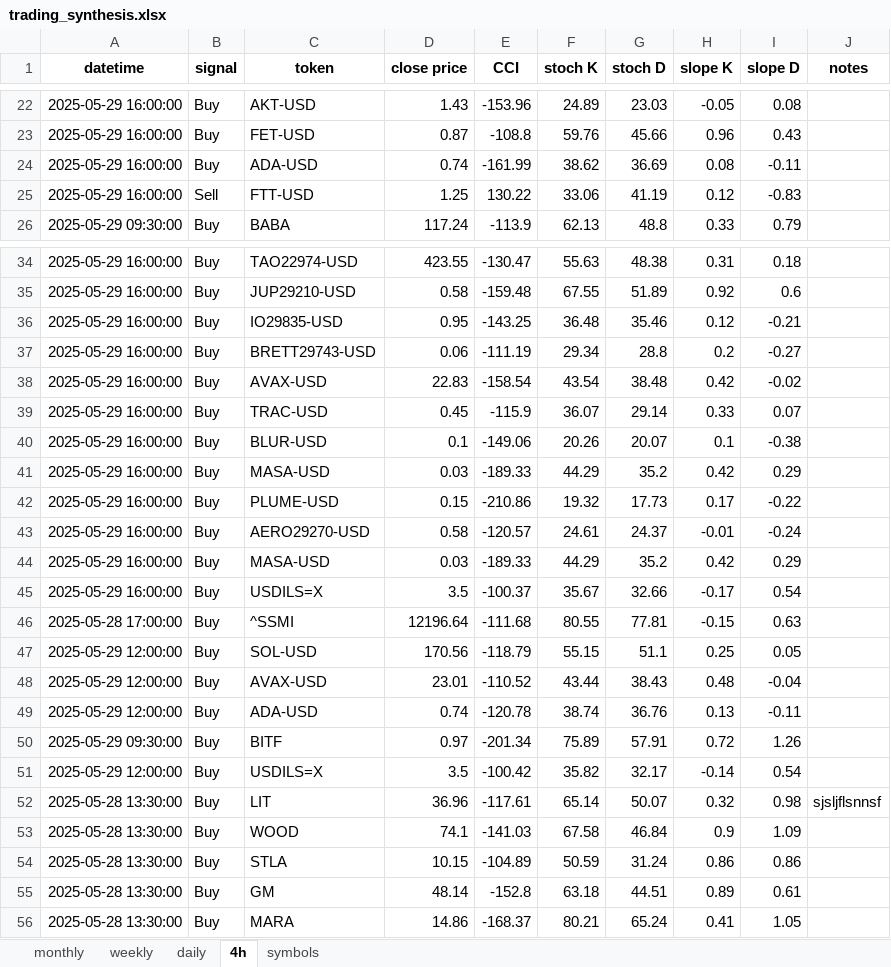
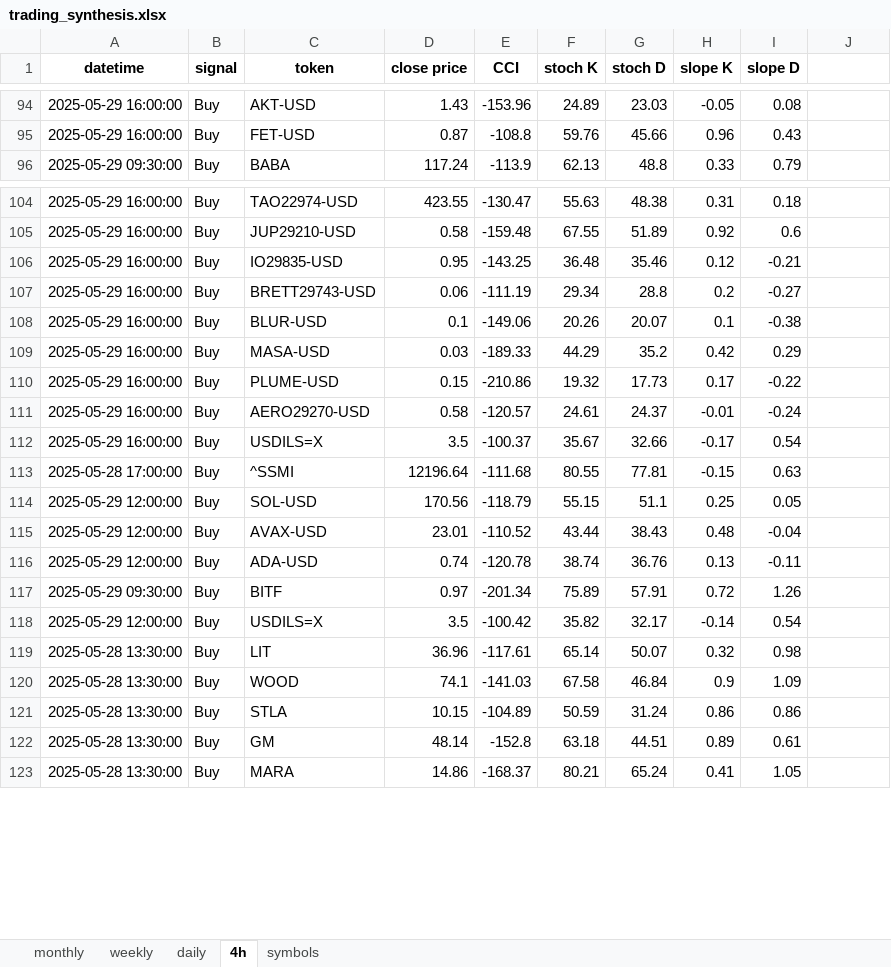
Before and after one commit to tomfahndrich/Roger_trading_syst, an Excel workbook: trading_synthesis.xlsx, sheet 4h, drawn as a sheet; only a part is shown, gaps mark what is left out; values as stored, in another font and other column widths than the file's, no borders; removed rows and columns are numbered as before the commit, all else as after; the diff covers the shown part only; the diff names each change by its address in the sheet, - before the commit and + after, or states it on an @@ line.

Commit message:
trend columns addition - still need to fix notes

```diff
--- a/trading_synthesis.xlsx (sheet 4h)
+++ b/trading_synthesis.xlsx (sheet 4h)
-J1: notes
+J1: (empty)
-row 24: 2025-05-29 16:00:00 | Buy | ADA-USD | 0.74 | -161.99 | 38.62 | 36.69 | 0.08 | -0.11
-row 25: 2025-05-29 16:00:00 | Sell | FTT-USD | 1.25 | 130.22 | 33.06 | 41.19 | 0.12 | -0.83
-row 38: 2025-05-29 16:00:00 | Buy | AVAX-USD | 22.83 | -158.54 | 43.54 | 38.48 | 0.42 | -0.02
-row 39: 2025-05-29 16:00:00 | Buy | TRAC-USD | 0.45 | -115.9 | 36.07 | 29.14 | 0.33 | 0.07
-row 44: 2025-05-29 16:00:00 | Buy | MASA-USD | 0.03 | -189.33 | 44.29 | 35.2 | 0.42 | 0.29
-J119: sjsljflsnnsf
+J119: (empty)
```
Also changed, not shown: 72 added rows elsewhere in this sheet, sheet daily, sheet weekly, sheet monthly, 4 other files.
